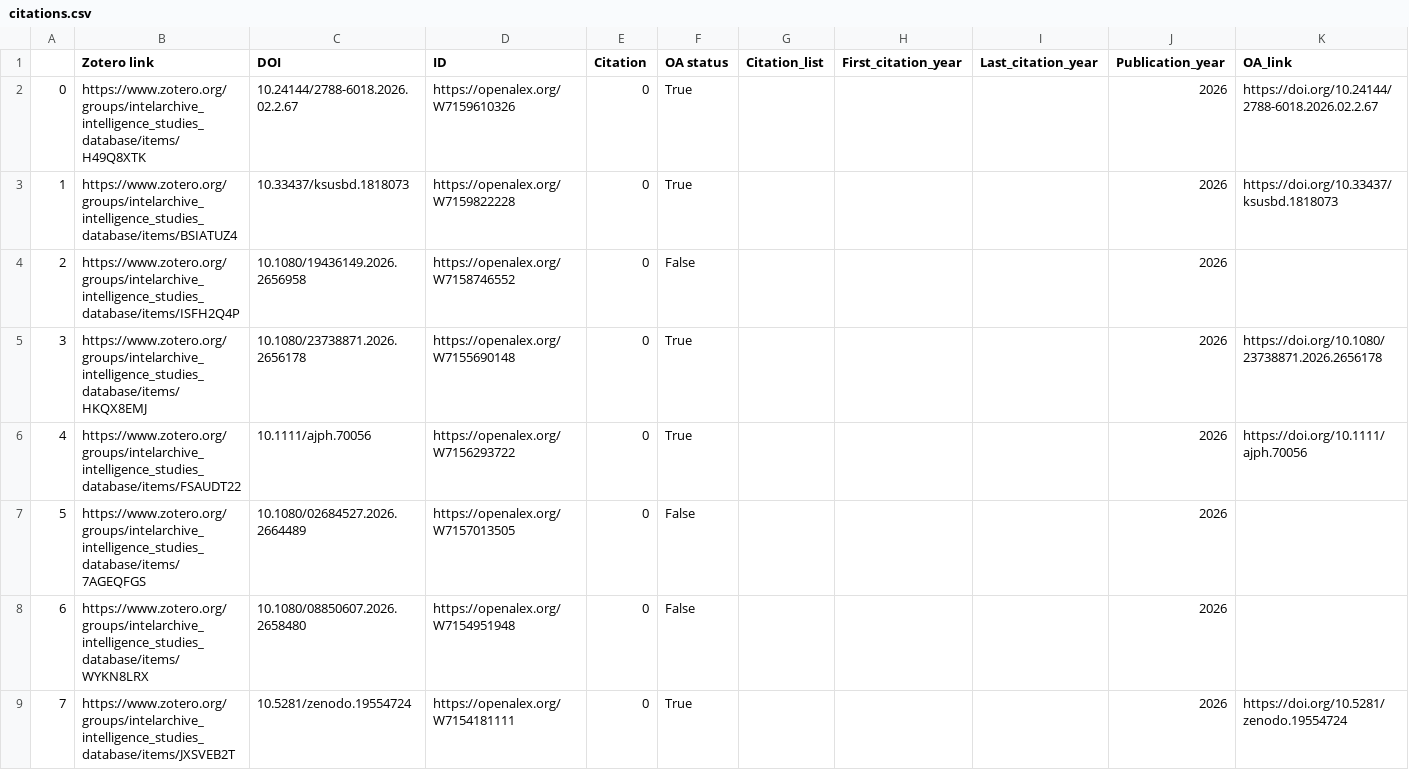
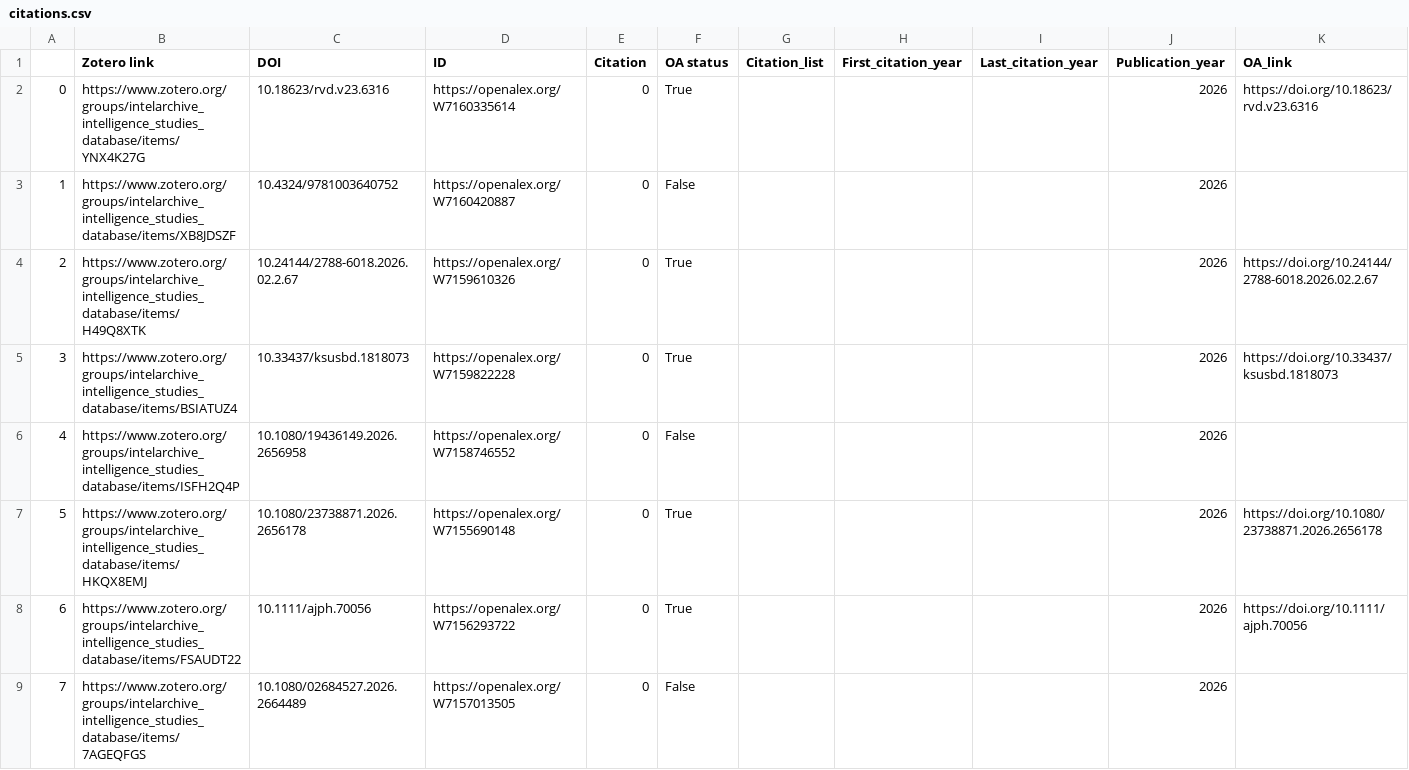
Before and after one commit to yusufaliozkan/zotero-intelligence-bibliography, a CSV file: citations.csv, drawn as a sheet; only a part is shown; the shorter side is filled out with more unchanged rows; addresses are those after the commit; rows hold the shown columns only; the diff names each change by its address in the sheet, - before the commit and + after, or states it on an @@ line.

Commit message:
Update Zotero data

```diff
--- a/citations.csv
+++ b/citations.csv
+row 2: 0 | https://www.zotero.org/groups/intelarchive_intelligence_studies_database/items/YNX4K27G | 10.18623/rvd.v23.6316 | https://openalex.org/W7160335614 | 0 | True |  |  |  | 2026 | https://doi.org/10.18623/rvd.v23.6316
+row 3: 1 | https://www.zotero.org/groups/intelarchive_intelligence_studies_database/items/XB8JDSZF | 10.4324/9781003640752 | https://openalex.org/W7160420887 | 0 | False |  |  |  | 2026
@@ column A renumbered from row 4 down @@
```
Also changed, not shown: countries.csv, gpe.csv, 2 other files.
